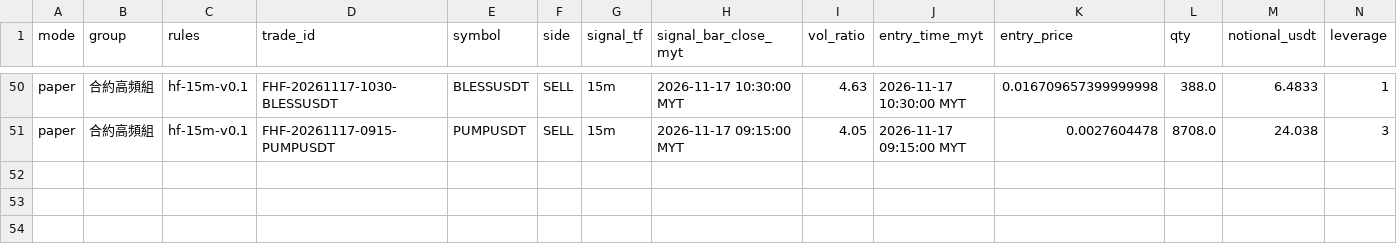
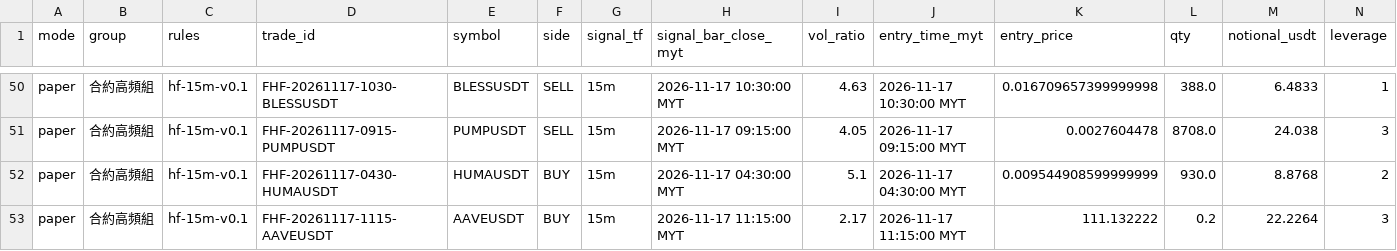
Before and after one commit to allenzeng060-lgtm/trade-dashboard, a CSV file: data/ledgers/trading-journal/futures_hf15m/trades.csv, drawn as a sheet; only a part is shown, gaps mark what is left out; rows hold the shown columns only; the diff names each change by its address in the sheet, - before the commit and + after, or states it on an @@ line.

```diff
--- a/data/ledgers/trading-journal/futures_hf15m/trades.csv
+++ b/data/ledgers/trading-journal/futures_hf15m/trades.csv
+row 52: paper | 合約高頻組 | hf-15m-v0.1 | FHF-20261117-0430-HUMAUSDT | HUMAUSDT | BUY | 15m | 2026-11-17 04:30:00 MYT | 5.1 | 2026-11-17 04:30:00 MYT | 0.009544908599999999 | 930.0 | 8.8768 | 2
+row 53: paper | 合約高頻組 | hf-15m-v0.1 | FHF-20261117-1115-AAVEUSDT | AAVEUSDT | BUY | 15m | 2026-11-17 11:15:00 MYT | 2.17 | 2026-11-17 11:15:00 MYT | 111.132222 | 0.2 | 22.2264 | 3
```
Also changed, not shown: data/ledgers/trading-journal/futures_hf15m/equity.csv, 19 other files.
